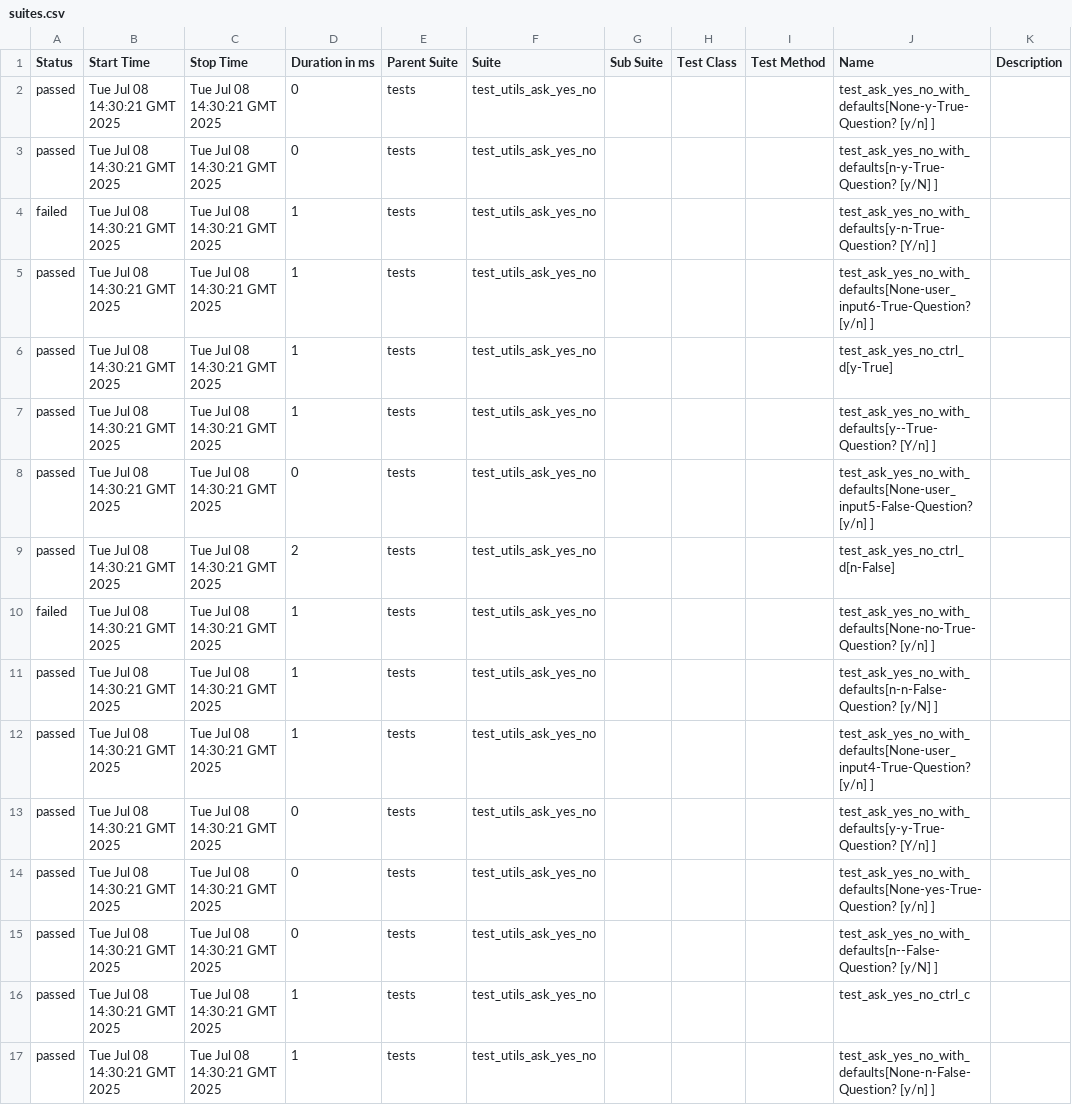
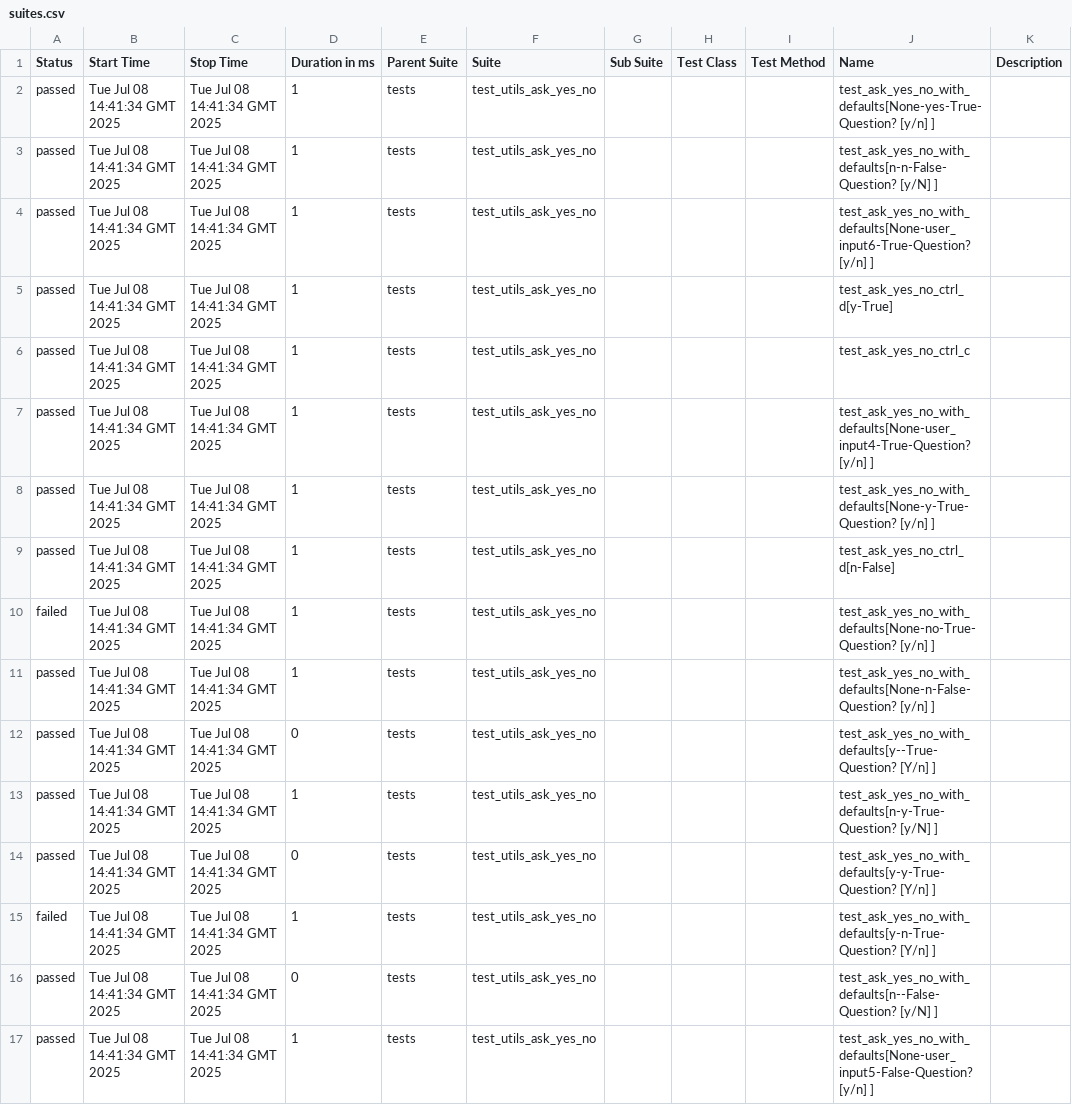
Before and after one commit to Yaspsi/pytest-report-render, a CSV file: data/suites.csv, drawn as a sheet.

```diff
--- a/data/suites.csv
+++ b/data/suites.csv
@@ -1,17 +1,17 @@
 "Status","Start Time","Stop Time","Duration in ms","Parent Suite","Suite","Sub Suite","Test Class","Test Method","Name","Description"
-"passed","Tue Jul 08 14:30:21 GMT 2025","Tue Jul 08 14:30:21 GMT 2025","0","tests","test_utils_ask_yes_no","","","","test_ask_yes_no_with_defaults[None-y-True-Question? [y/n] ]",""
-"passed","Tue Jul 08 14:30:21 GMT 2025","Tue Jul 08 14:30:21 GMT 2025","0","tests","test_utils_ask_yes_no","","","","test_ask_yes_no_with_defaults[n-y-True-Question? [y/N] ]",""
-"failed","Tue Jul 08 14:30:21 GMT 2025","Tue Jul 08 14:30:21 GMT 2025","1","tests","test_utils_ask_yes_no","","","","test_ask_yes_no_with_defaults[y-n-True-Question? [Y/n] ]",""
-"passed","Tue Jul 08 14:30:21 GMT 2025","Tue Jul 08 14:30:21 GMT 2025","1","tests","test_utils_ask_yes_no","","","","test_ask_yes_no_with_defaults[None-user_input6-True-Question? [y/n] ]",""
-"passed","Tue Jul 08 14:30:21 GMT 2025","Tue Jul 08 14:30:21 GMT 2025","1","tests","test_utils_ask_yes_no","","","","test_ask_yes_no_ctrl_d[y-True]",""
-"passed","Tue Jul 08 14:30:21 GMT 2025","Tue Jul 08 14:30:21 GMT 2025","1","tests","test_utils_ask_yes_no","","","","test_ask_yes_no_with_defaults[y--True-Question? [Y/n] ]",""
-"passed","Tue Jul 08 14:30:21 GMT 2025","Tue Jul 08 14:30:21 GMT 2025","0","tests","test_utils_ask_yes_no","","","","test_ask_yes_no_with_defaults[None-user_input5-False-Question? [y/n] ]",""
-"passed","Tue Jul 08 14:30:21 GMT 2025","Tue Jul 08 14:30:21 GMT 2025","2","tests","test_utils_ask_yes_no","","","","test_ask_yes_no_ctrl_d[n-False]",""
-"failed","Tue Jul 08 14:30:21 GMT 2025","Tue Jul 08 14:30:21 GMT 2025","1","tests","test_utils_ask_yes_no","","","","test_ask_yes_no_with_defaults[None-no-True-Question? [y/n] ]",""
-"passed","Tue Jul 08 14:30:21 GMT 2025","Tue Jul 08 14:30:21 GMT 2025","1","tests","test_utils_ask_yes_no","","","","test_ask_yes_no_with_defaults[n-n-False-Question? [y/N] ]",""
-"passed","Tue Jul 08 14:30:21 GMT 2025","Tue Jul 08 14:30:21 GMT 2025","1","tests","test_utils_ask_yes_no","","","","test_ask_yes_no_with_defaults[None-user_input4-True-Question? [y/n] ]",""
-"passed","Tue Jul 08 14:30:21 GMT 2025","Tue Jul 08 14:30:21 GMT 2025","0","tests","test_utils_ask_yes_no","","","","test_ask_yes_no_with_defaults[y-y-True-Question? [Y/n] ]",""
-"passed","Tue Jul 08 14:30:21 GMT 2025","Tue Jul 08 14:30:21 GMT 2025","0","tests","test_utils_ask_yes_no","","","","test_ask_yes_no_with_defaults[None-yes-True-Question? [y/n] ]",""
-"passed","Tue Jul 08 14:30:21 GMT 2025","Tue Jul 08 14:30:21 GMT 2025","0","tests","test_utils_ask_yes_no","","","","test_ask_yes_no_with_defaults[n--False-Question? [y/N] ]",""
-"passed","Tue Jul 08 14:30:21 GMT 2025","Tue Jul 08 14:30:21 GMT 2025","1","tests","test_utils_ask_yes_no","","","","test_ask_yes_no_ctrl_c",""
-"passed","Tue Jul 08 14:30:21 GMT 2025","Tue Jul 08 14:30:21 GMT 2025","1","tests","test_utils_ask_yes_no","","","","test_ask_yes_no_with_defaults[None-n-False-Question? [y/n] ]",""
+"passed","Tue Jul 08 14:41:34 GMT 2025","Tue Jul 08 14:41:34 GMT 2025","1","tests","test_utils_ask_yes_no","","","","test_ask_yes_no_with_defaults[None-yes-True-Question? [y/n] ]",""
+"passed","Tue Jul 08 14:41:34 GMT 2025","Tue Jul 08 14:41:34 GMT 2025","1","tests","test_utils_ask_yes_no","","","","test_ask_yes_no_with_defaults[n-n-False-Question? [y/N] ]",""
+"passed","Tue Jul 08 14:41:34 GMT 2025","Tue Jul 08 14:41:34 GMT 2025","1","tests","test_utils_ask_yes_no","","","","test_ask_yes_no_with_defaults[None-user_input6-True-Question? [y/n] ]",""
+"passed","Tue Jul 08 14:41:34 GMT 2025","Tue Jul 08 14:41:34 GMT 2025","1","tests","test_utils_ask_yes_no","","","","test_ask_yes_no_ctrl_d[y-True]",""
+"passed","Tue Jul 08 14:41:34 GMT 2025","Tue Jul 08 14:41:34 GMT 2025","1","tests","test_utils_ask_yes_no","","","","test_ask_yes_no_ctrl_c",""
+"passed","Tue Jul 08 14:41:34 GMT 2025","Tue Jul 08 14:41:34 GMT 2025","1","tests","test_utils_ask_yes_no","","","","test_ask_yes_no_with_defaults[None-user_input4-True-Question? [y/n] ]",""
+"passed","Tue Jul 08 14:41:34 GMT 2025","Tue Jul 08 14:41:34 GMT 2025","1","tests","test_utils_ask_yes_no","","","","test_ask_yes_no_with_defaults[None-y-True-Question? [y/n] ]",""
+"passed","Tue Jul 08 14:41:34 GMT 2025","Tue Jul 08 14:41:34 GMT 2025","1","tests","test_utils_ask_yes_no","","","","test_ask_yes_no_ctrl_d[n-False]",""
+"failed","Tue Jul 08 14:41:34 GMT 2025","Tue Jul 08 14:41:34 GMT 2025","1","tests","test_utils_ask_yes_no","","","","test_ask_yes_no_with_defaults[None-no-True-Question? [y/n] ]",""
+"passed","Tue Jul 08 14:41:34 GMT 2025","Tue Jul 08 14:41:34 GMT 2025","1","tests","test_utils_ask_yes_no","","","","test_ask_yes_no_with_defaults[None-n-False-Question? [y/n] ]",""
+"passed","Tue Jul 08 14:41:34 GMT 2025","Tue Jul 08 14:41:34 GMT 2025","0","tests","test_utils_ask_yes_no","","","","test_ask_yes_no_with_defaults[y--True-Question? [Y/n] ]",""
+"passed","Tue Jul 08 14:41:34 GMT 2025","Tue Jul 08 14:41:34 GMT 2025","1","tests","test_utils_ask_yes_no","","","","test_ask_yes_no_with_defaults[n-y-True-Question? [y/N] ]",""
+"passed","Tue Jul 08 14:41:34 GMT 2025","Tue Jul 08 14:41:34 GMT 2025","0","tests","test_utils_ask_yes_no","","","","test_ask_yes_no_with_defaults[y-y-True-Question? [Y/n] ]",""
+"failed","Tue Jul 08 14:41:34 GMT 2025","Tue Jul 08 14:41:34 GMT 2025","1","tests","test_utils_ask_yes_no","","","","test_ask_yes_no_with_defaults[y-n-True-Question? [Y/n] ]",""
+"passed","Tue Jul 08 14:41:34 GMT 2025","Tue Jul 08 14:41:34 GMT 2025","0","tests","test_utils_ask_yes_no","","","","test_ask_yes_no_with_defaults[n--False-Question? [y/N] ]",""
+"passed","Tue Jul 08 14:41:34 GMT 2025","Tue Jul 08 14:41:34 GMT 2025","1","tests","test_utils_ask_yes_no","","","","test_ask_yes_no_with_defaults[None-user_input5-False-Question? [y/n] ]",""
```
Also changed, not shown: 52 other files.
